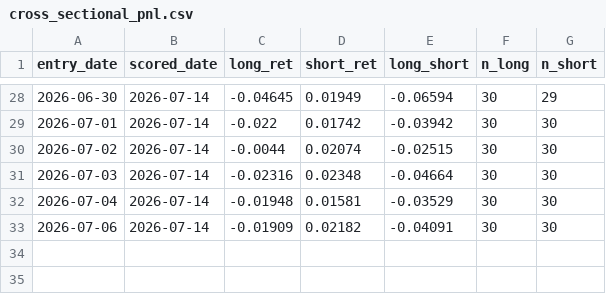
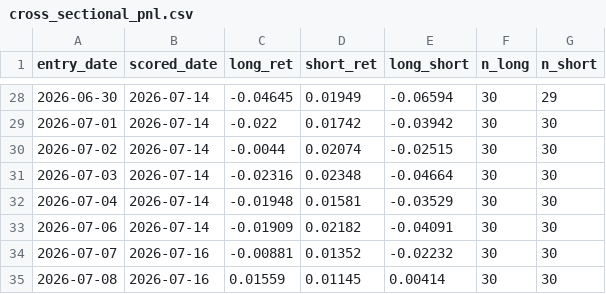
Before and after one commit to Southpaw3234/Quant-Terminal, a CSV file: data/shadow/cross_sectional_pnl.csv, drawn as a sheet; only a part is shown, gaps mark what is left out.

```diff
--- a/data/shadow/cross_sectional_pnl.csv
+++ b/data/shadow/cross_sectional_pnl.csv
@@ -33 +33,3 @@ entry_date,scored_date,long_ret,short_ret,long_short,n_long,n_short
 2026-07-06,2026-07-14,-0.01909,0.02182,-0.04091,30,30
+2026-07-07,2026-07-16,-0.00881,0.01352,-0.02232,30,30
+2026-07-08,2026-07-16,0.01559,0.01145,0.00414,30,30
```
Also changed, not shown: data/predictions/pnl_history.csv, data/shadow_intraday/cross_sectional_ls.csv, 26 other files.
